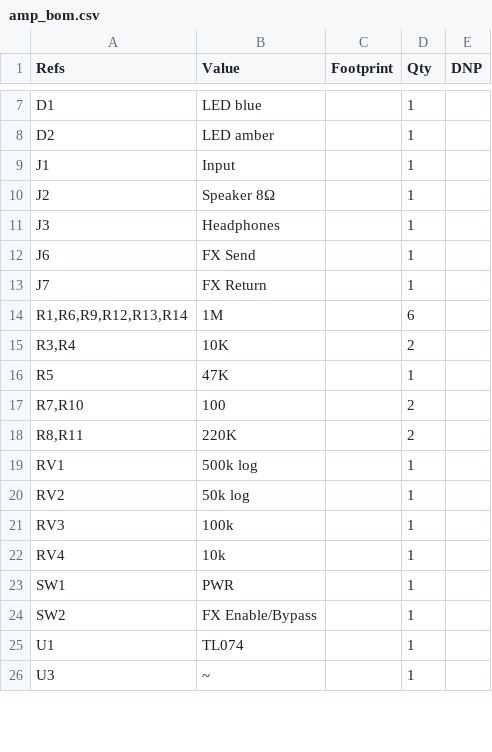
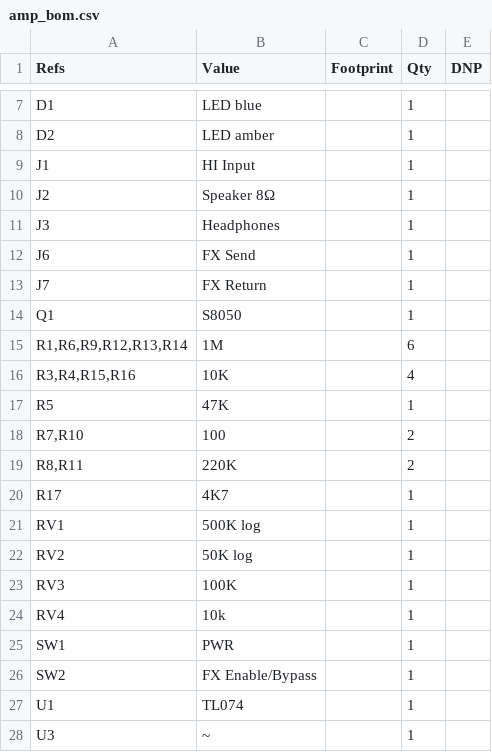
Before and after one commit to majabojarska/bumble-tuby, a CSV file: static/amp_bom.csv, drawn as a sheet; only a part is shown, gaps mark what is left out.

```diff
--- a/static/amp_bom.csv
+++ b/static/amp_bom.csv
@@ -8,3 +8,3 @@
 "D2","LED amber","","1",""
-"J1","Input","","1",""
+"J1","HI Input","","1",""
 "J2","Speaker 8Ω","","1",""
@@ -13,4 +13,5 @@
 "J7","FX Return","","1",""
+"Q1","S8050","","1",""
 "R1,R6,R9,R12,R13,R14","1M","","6",""
-"R3,R4","10K","","2",""
+"R3,R4,R15,R16","10K","","4",""
 "R5","47K","","1",""
@@ -18,5 +19,6 @@
 "R8,R11","220K","","2",""
-"RV1","500k log","","1",""
-"RV2","50k log","","1",""
-"RV3","100k","","1",""
+"R17","4K7","","1",""
+"RV1","500K log","","1",""
+"RV2","50K log","","1",""
+"RV3","100K","","1",""
 "RV4","10k","","1",""
```
Also changed, not shown: 5 other files.
